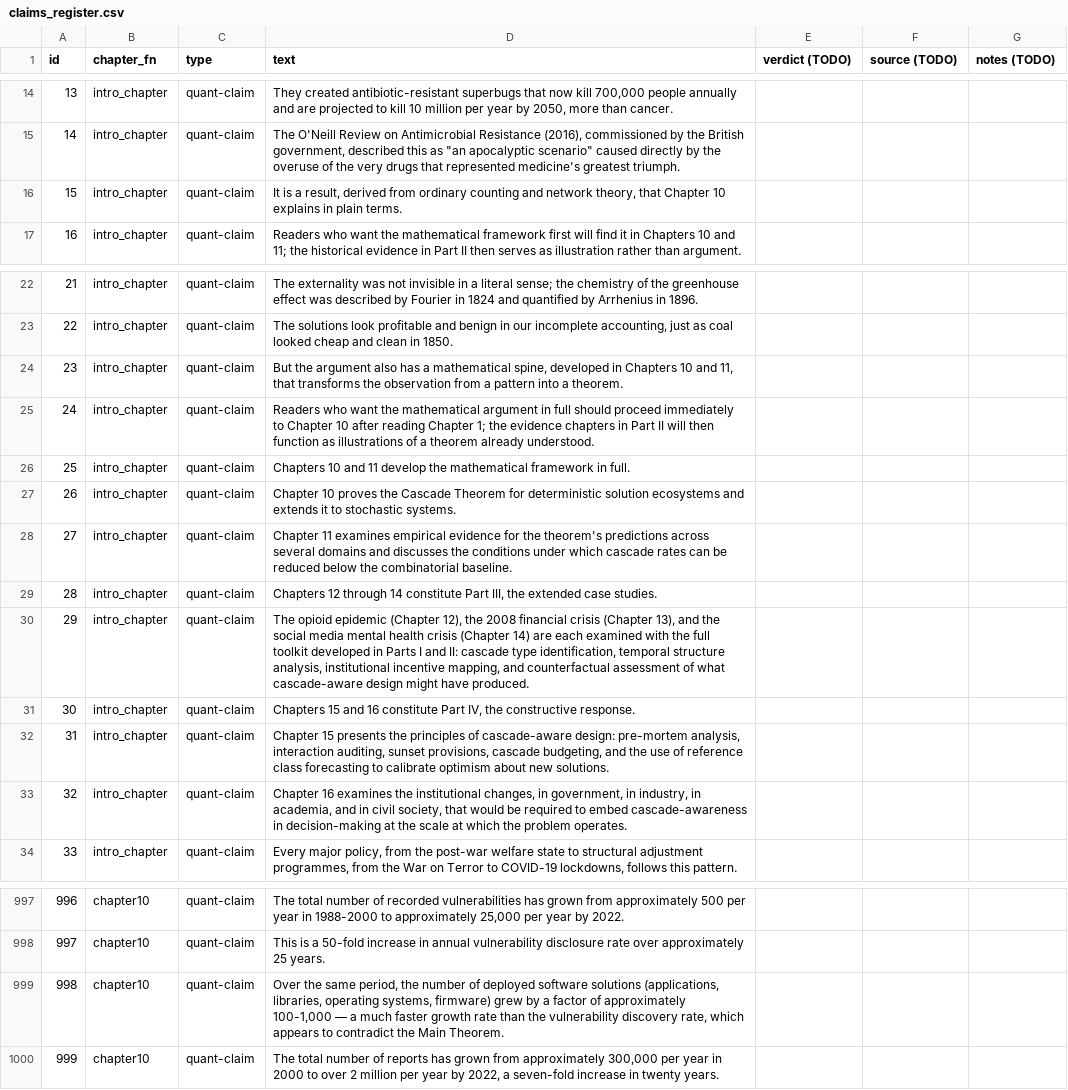
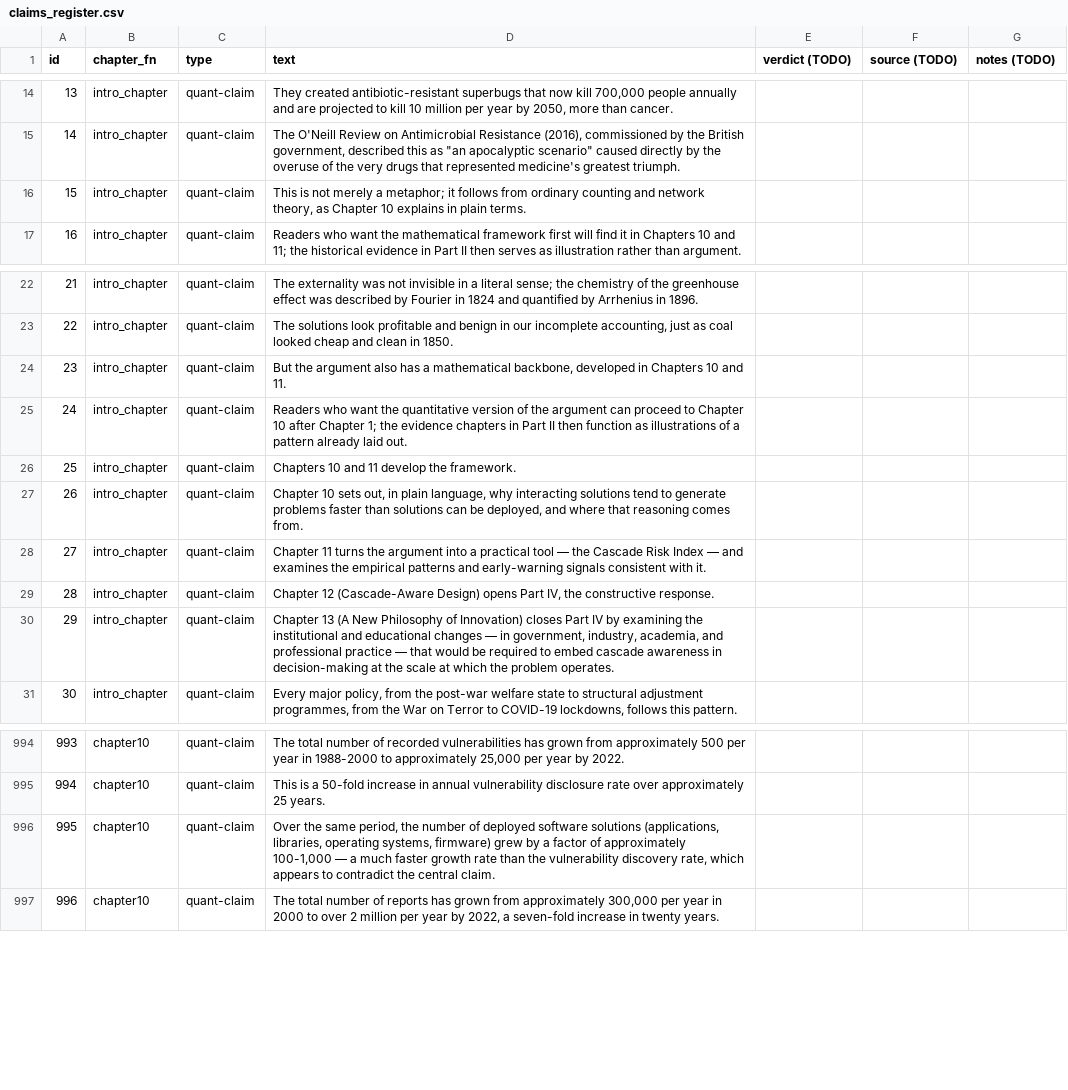
Before and after one commit to HAFDIAHMED/moresmorep, a CSV file: revision/claims_register.csv, drawn as a sheet; only a part is shown, gaps mark what is left out; removed rows and columns are numbered as before the commit, all else as after; the diff names each change by its address in the sheet, - before the commit and + after, or states it on an @@ line.

```diff
--- a/revision/claims_register.csv
+++ b/revision/claims_register.csv
-D16 (text): It is a result, derived from ordinary counting and network theory, that Chapter 10…
+D16 (text): This is not merely a metaphor; it follows from ordinary counting and network theory, as Chapter 10…
-D24 (text): …a mathematical spine, developed in Chapters 10 and 11, that transforms the observation from a pattern into a theorem.
+D24 (text): …a mathematical backbone, developed in Chapters 10 and 11.
-D25 (text): …want the mathematical argument in full should proceed immediately to Chapter 10 after reading Chapter 1; the evidence chapters in Part II will then function as illustrations of a theorem already understood.
+D25 (text): …want the quantitative version of the argument can proceed to Chapter 10 after Chapter 1; the evidence chapters in Part II then function as illustrations of a pattern already laid out.
-D26 (text): …develop the mathematical framework in full.
+D26 (text): …develop the framework.
-D27 (text): Chapter 10 proves the Cascade Theorem for deterministic solution ecosystems and extends it to stochastic systems.
+D27 (text): Chapter 10 sets out, in plain language, why interacting solutions tend to generate problems faster than solutions can be deployed, and where that reasoning comes from.
-row 28: 27 | intro_chapter | quant-claim | Chapter 11 examines empirical evidence for the theorem's predictions across several domains and discusses the conditions under which cascade rates can be reduced below the combinatorial baseline.
@@ column A (id) renumbered from row 28 down @@
-D28 (text): Chapters 12 through 14 constitute Part III, the extended case studies.
+D28 (text): Chapter 11 turns the argument into a practical tool — the Cascade Risk Index — and examines the empirical patterns and early-warning signals consistent with it.
-row 30: 29 | intro_chapter | quant-claim | The opioid epidemic (Chapter 12), the 2008 financial crisis (Chapter 13), and the social media mental health crisis (Chapter 14) are each examined with the full toolkit developed in Parts I and II: cascade type identification, temporal structure analysis, institutional incentive mapping, and counterfactual assessment of what cascade-aware design might have produced.
-D29 (text): Chapters 15 and 16 constitute Part IV,…
+D29 (text): Chapter 12 (Cascade-Aware Design) opens Part IV,…
-row 32: 31 | intro_chapter | quant-claim | Chapter 15 presents the principles of cascade-aware design: pre-mortem analysis, interaction auditing, sunset provisions, cascade budgeting, and the use of reference class forecasting to calibrate optimism about new solutions.
-D30 (text): Chapter 16 examines the institutional changes, in government, in industry, in academia, and in civil society, that would be required to embed cascade-awareness in decision-making…
+D30 (text): Chapter 13 (A New Philosophy of Innovation) closes Part IV by examining the institutional and educational changes — in government, industry, academia, and professional practice — that would be required to embed cascade awareness in decision-making…
-D996 (text): …contradict the Main Theorem.
+D996 (text): …contradict the central claim.
```
Also changed, not shown: 5 other files.
